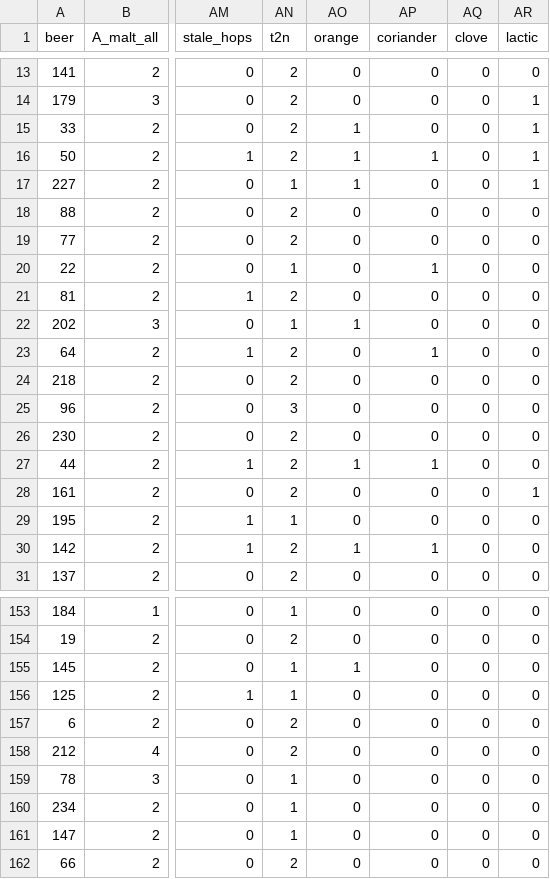
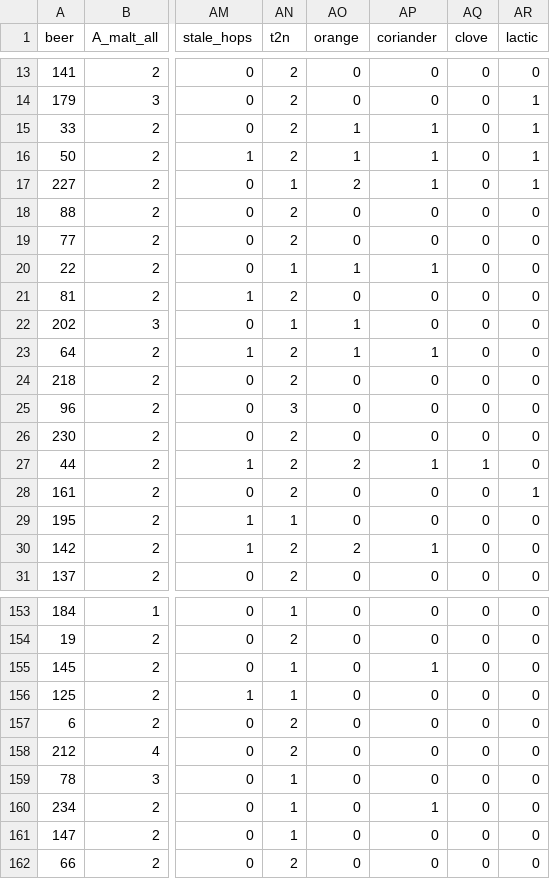
Before and after one commit to magneticyue-tech/2026MathorCup-WWX, a CSV file: code/data/processed/q1/q1_final_scores.csv, drawn as a sheet; only a part is shown, gaps mark what is left out; the diff covers the shown part only; the diff names each change by its address in the sheet, - before the commit and + after, or states it on an @@ line.

```diff
--- a/code/data/processed/q1/q1_final_scores.csv
+++ b/code/data/processed/q1/q1_final_scores.csv
-AP15 (coriander): 0
+AP15 (coriander): 1
-AO17 (orange): 1
+AO17 (orange): 2
-AP17 (coriander): 0
+AP17 (coriander): 1
-AO20 (orange): 0
+AO20 (orange): 1
-AO23 (orange): 0
+AO23 (orange): 1
-AO27 (orange): 1
+AO27 (orange): 2
-AQ27 (clove): 0
+AQ27 (clove): 1
-AO30 (orange): 1
+AO30 (orange): 2
-AO155 (orange): 1
+AO155 (orange): 0
-AP155 (coriander): 0
+AP155 (coriander): 1
-AP160 (coriander): 0
+AP160 (coriander): 1
```
Also changed, not shown: 16 edited cells elsewhere in this file, code/data/processed/q1/q1_scores_long.csv, 4 other files.
